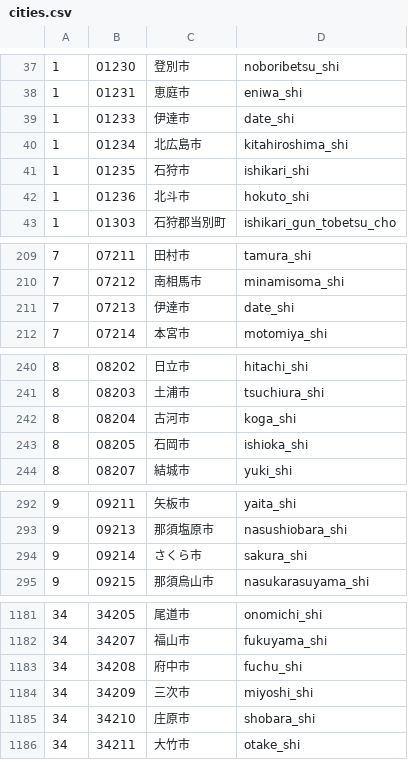
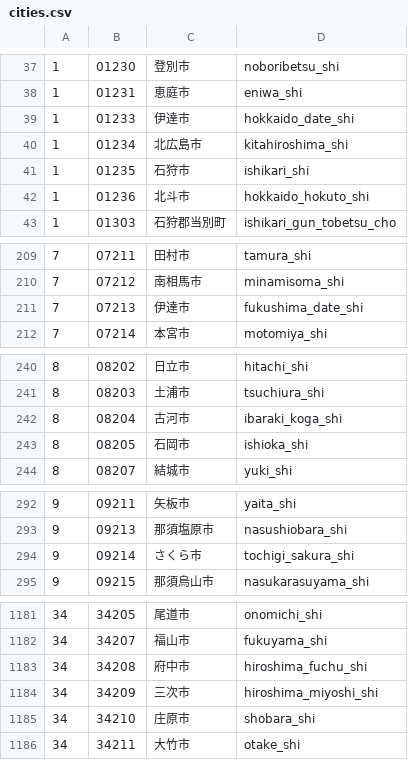
Before and after one commit to gnattali/gnoibox, a CSV file: db/seeds/cities.csv, drawn as a sheet; only a part is shown, gaps mark what is left out; the diff covers the shown part only.

Commit message:
make city key unique

```diff
--- a/db/seeds/cities.csv
+++ b/db/seeds/cities.csv
@@ -38,6 +38,6 @@
 1,01231,恵庭市,eniwa_shi
-1,01233,伊達市,date_shi
+1,01233,伊達市,hokkaido_date_shi
 1,01234,北広島市,kitahiroshima_shi
 1,01235,石狩市,ishikari_shi
-1,01236,北斗市,hokuto_shi
+1,01236,北斗市,hokkaido_hokuto_shi
 1,01303,石狩郡当別町,ishikari_gun_tobetsu_cho
@@ -210,3 +210,3 @@
 7,07212,南相馬市,minamisoma_shi
-7,07213,伊達市,date_shi
+7,07213,伊達市,fukushima_date_shi
 7,07214,本宮市,motomiya_shi
@@ -241,3 +241,3 @@
 8,08203,土浦市,tsuchiura_shi
-8,08204,古河市,koga_shi
+8,08204,古河市,ibaraki_koga_shi
 8,08205,石岡市,ishioka_shi
@@ -293,3 +293,3 @@
 9,09213,那須塩原市,nasushiobara_shi
-9,09214,さくら市,sakura_shi
+9,09214,さくら市,tochigi_sakura_shi
 9,09215,那須烏山市,nasukarasuyama_shi
@@ -1182,4 +1182,4 @@
 34,34207,福山市,fukuyama_shi
-34,34208,府中市,fuchu_shi
-34,34209,三次市,miyoshi_shi
+34,34208,府中市,hiroshima_fuchu_shi
+34,34209,三次市,hiroshima_miyoshi_shi
 34,34210,庄原市,shobara_shi
```
Also changed, not shown: 14 edited cells elsewhere in this file.
